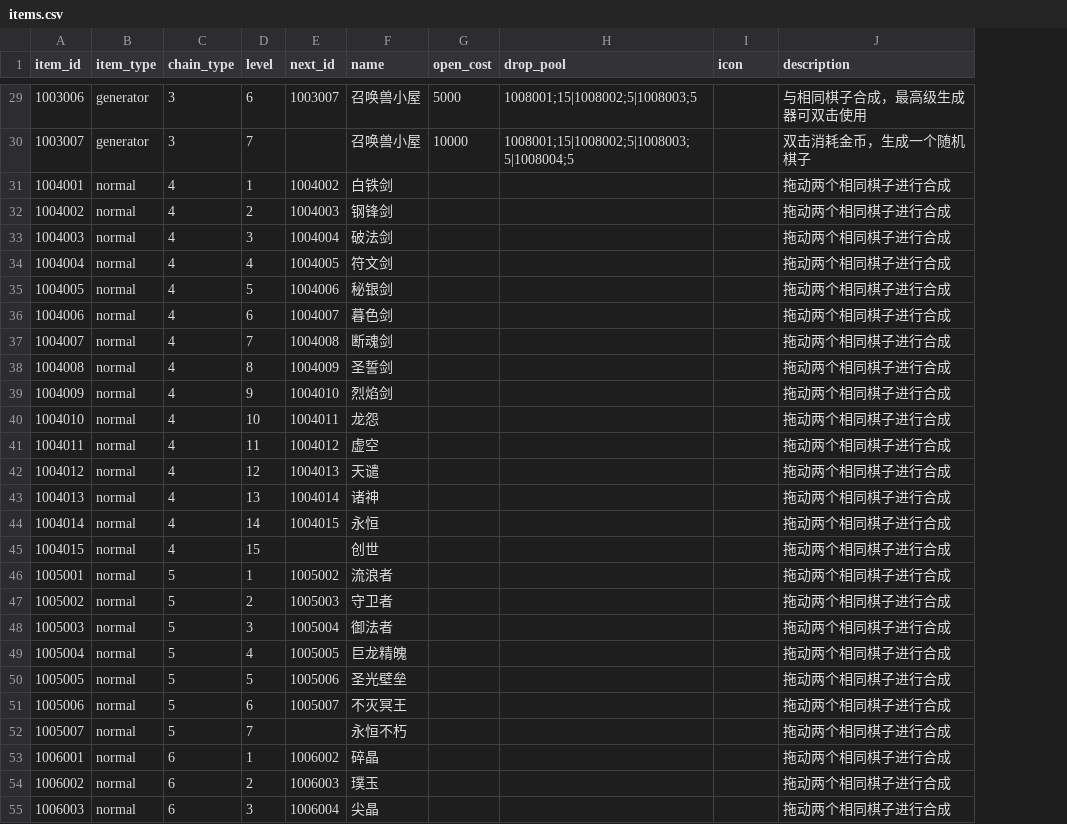
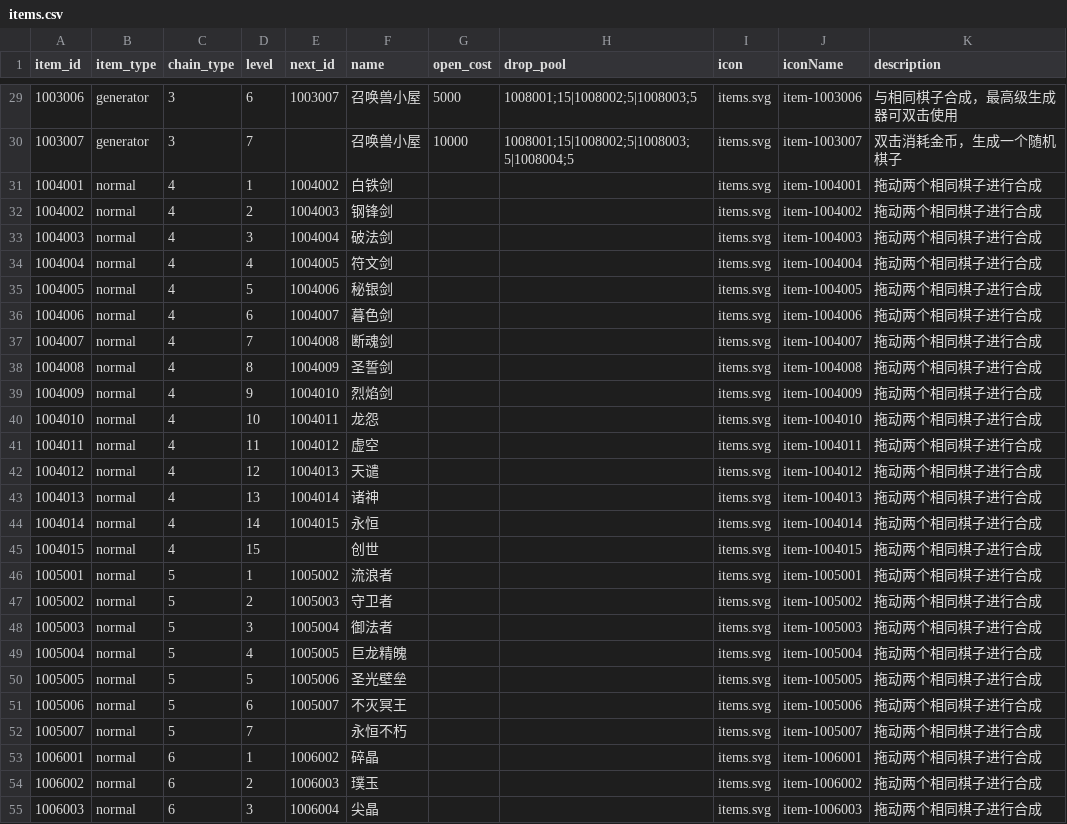
Before and after one commit to songdengyu/TitanDemo, a CSV file: public/config/merge/items.csv, drawn as a sheet; only a part is shown, gaps mark what is left out; the diff covers the shown part only; the diff names each change by its address in the sheet, - before the commit and + after, or states it on an @@ line.

```diff
--- a/public/config/merge/items.csv
+++ b/public/config/merge/items.csv
+column J (iconName), rows 29-55: item-1003006 | item-1003007 | item-1004001 | item-1004002 | item-1004003 | item-1004004 | item-1004005 | item-1004006 | item-1004007 | item-1004008 | item-1004009 | item-1004010 | item-1004011 | item-1004012 | item-1004013 | item-1004014 | item-1004015 | item-1005001 | item-1005002 | item-1005003 | item-1005004 | item-1005005 | item-1005006 | item-1005007 | item-1006001 | item-1006002 | item-1006003
-I29:I55 (icon): (empty)
+I29:I55 (icon): items.svg
```
Also changed, not shown: 55 edited cells elsewhere in this file, public/config/merge/equipment.csv, 11 other files.
